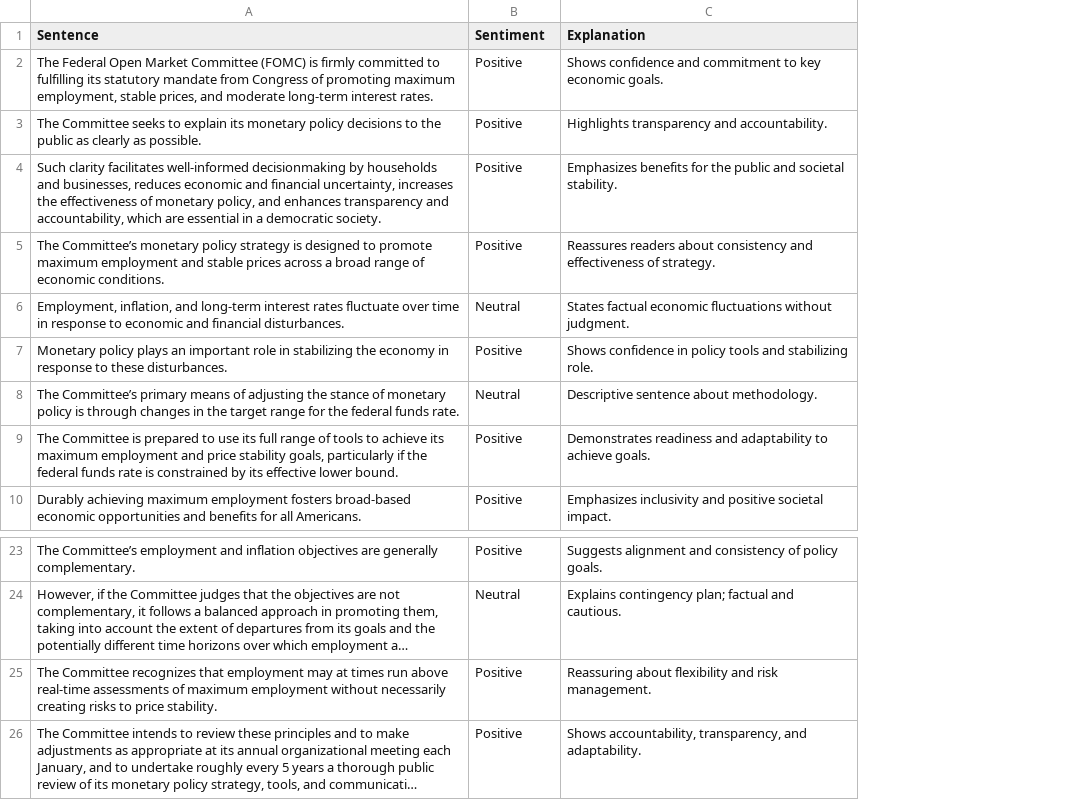
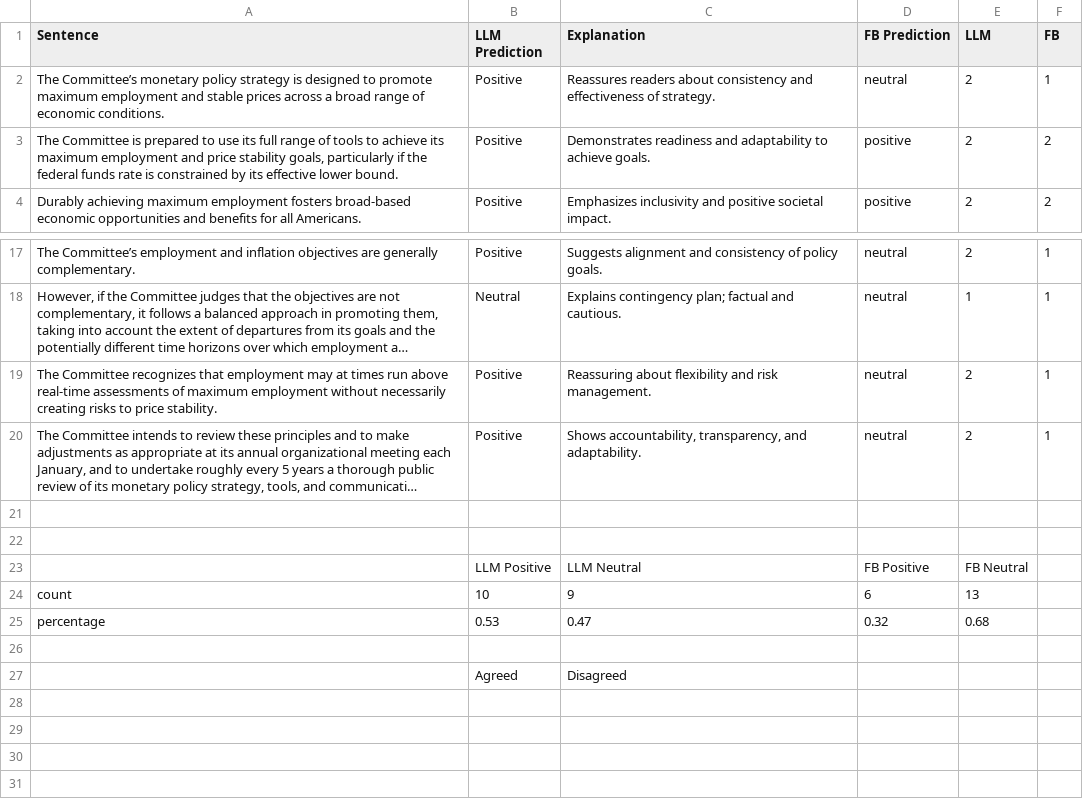
Before and after one commit to saracheak/fomc-analysis, a CSV file: output/llm_predictions.csv, drawn as a sheet; only a part is shown, gaps mark what is left out; long unchanged cells end in …; removed rows and columns are numbered as before the commit, all else as after; the diff names each change by its address in the sheet, - before the commit and + after, or states it on an @@ line.

Commit message:
fixed typos

```diff
--- a/output/llm_predictions.csv
+++ b/output/llm_predictions.csv
+column D (FB Prediction), rows 2-4: neutral | positive | positive; rows 17-20: all neutral
+column E (LLM), rows 2-4: all 2; rows 17-20: 2 | 1 | 2 | 2
+column F (FB), rows 2-4: 1 | 2 | 2; rows 17-20: all 1
-B1: Sentiment
+B1: LLM Prediction
-row 2: The Federal Open Market Committee (FOMC) is firmly committed to fulfilling its statutory mandate from Congress of promoting maximum employment, stable prices, and moderate long-term interest rates. | Positive | Shows confidence and commitment to key economic goals.
-row 3: The Committee seeks to explain its monetary policy decisions to the public as clearly as possible. | Positive | Highlights transparency and accountability.
-row 4: Such clarity facilitates well-informed decisionmaking by households and businesses, reduces economic and financial uncertainty, increases the effectiveness of monetary policy, and enhances transparency and accountability, which are essential in a democratic society. | Positive | Emphasizes benefits for the public and societal stability.
-row 6: Employment, inflation, and long-term interest rates fluctuate over time in response to economic and financial disturbances. | Neutral | States factual economic fluctuations without judgment.
-row 7: Monetary policy plays an important role in stabilizing the economy in response to these disturbances. | Positive | Shows confidence in policy tools and stabilizing role.
-row 8: The Committee’s primary means of adjusting the stance of monetary policy is through changes in the target range for the federal funds rate. | Neutral | Descriptive sentence about methodology.
+row 21: (empty)
+row 22: (empty)
+row 23:  | LLM Positive | LLM Neutral | FB Positive | FB Neutral
+row 24: count | 10 | 9 | 6 | 13
+row 25: percentage | 0.53 | 0.47 | 0.32 | 0.68
+row 26: (empty)
+row 27:  | Agreed | Disagreed
```
Also changed, not shown: output/predictions.csv, 1 other file.
